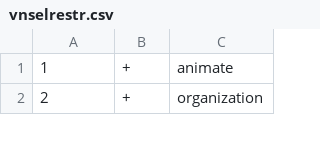
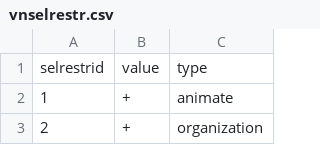
Before and after one commit to Lodestar-ai/Wordnet-KG_tmp, a CSV file: stage/wordnet-3.0/src/vnselrestr.csv, drawn as a sheet; only a part is shown; the diff names each change by its address in the sheet, - before the commit and + after, or states it on an @@ line.

```diff
--- a/stage/wordnet-3.0/src/vnselrestr.csv
+++ b/stage/wordnet-3.0/src/vnselrestr.csv
+row 1: selrestrid | value | type
```
Also changed, not shown: stage/wordnet-3.0/src/frameref.csv, stage/wordnet-3.0/src/sentenceref.csv, 27 other files.
